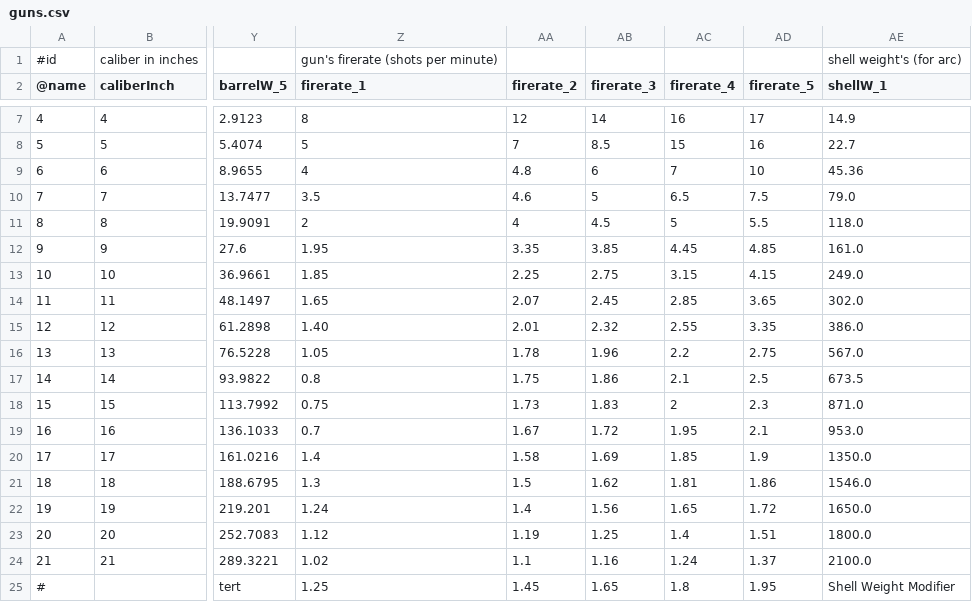
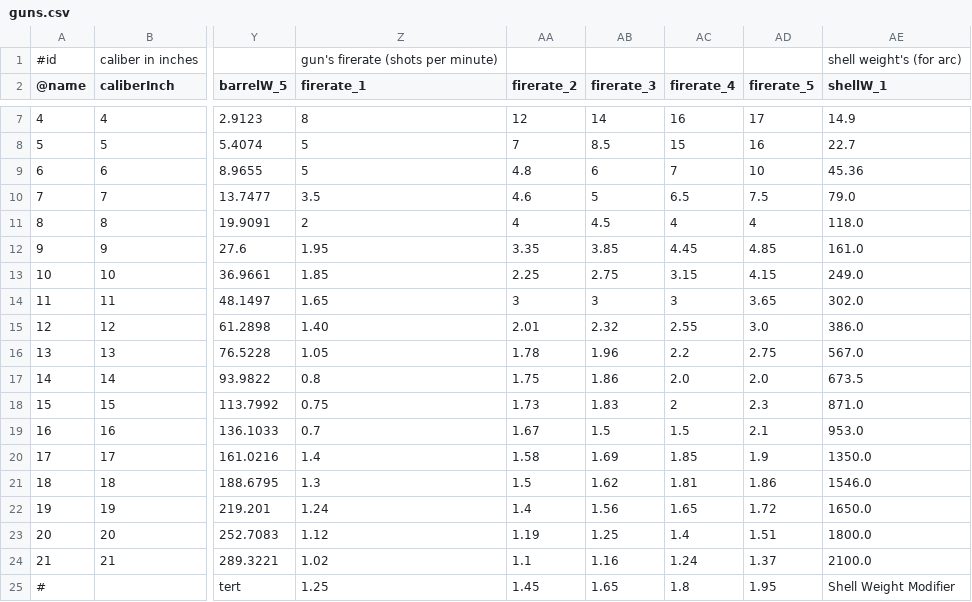
Before and after one commit to KlaudiuszLedwoch/Iron-Admiral, a CSV file: payload/Mods/guns.csv, drawn as a sheet; only a part is shown, gaps mark what is left out; the diff names each change by its address in the sheet, - before the commit and + after, or states it on an @@ line.

```diff
--- a/payload/Mods/guns.csv
+++ b/payload/Mods/guns.csv
-Z9 (firerate_1): 4
+Z9 (firerate_1): 5
-AC11 (firerate_4): 5
+AC11 (firerate_4): 4
-AD11 (firerate_5): 5.5
+AD11 (firerate_5): 4
-AA14 (firerate_2): 2.07
+AA14 (firerate_2): 3
-AB14 (firerate_3): 2.45
+AB14 (firerate_3): 3
-AC14 (firerate_4): 2.85
+AC14 (firerate_4): 3
-AD15 (firerate_5): 3.35
+AD15 (firerate_5): 3.0
-AC17 (firerate_4): 2.1
+AC17 (firerate_4): 2.0
-AD17 (firerate_5): 2.5
+AD17 (firerate_5): 2.0
-AB19 (firerate_3): 1.72
+AB19 (firerate_3): 1.5
-AC19 (firerate_4): 1.95
+AC19 (firerate_4): 1.5
```
Also changed, not shown: payload/Mods/components.csv, payload/Mods/params.csv, 20 other files.
